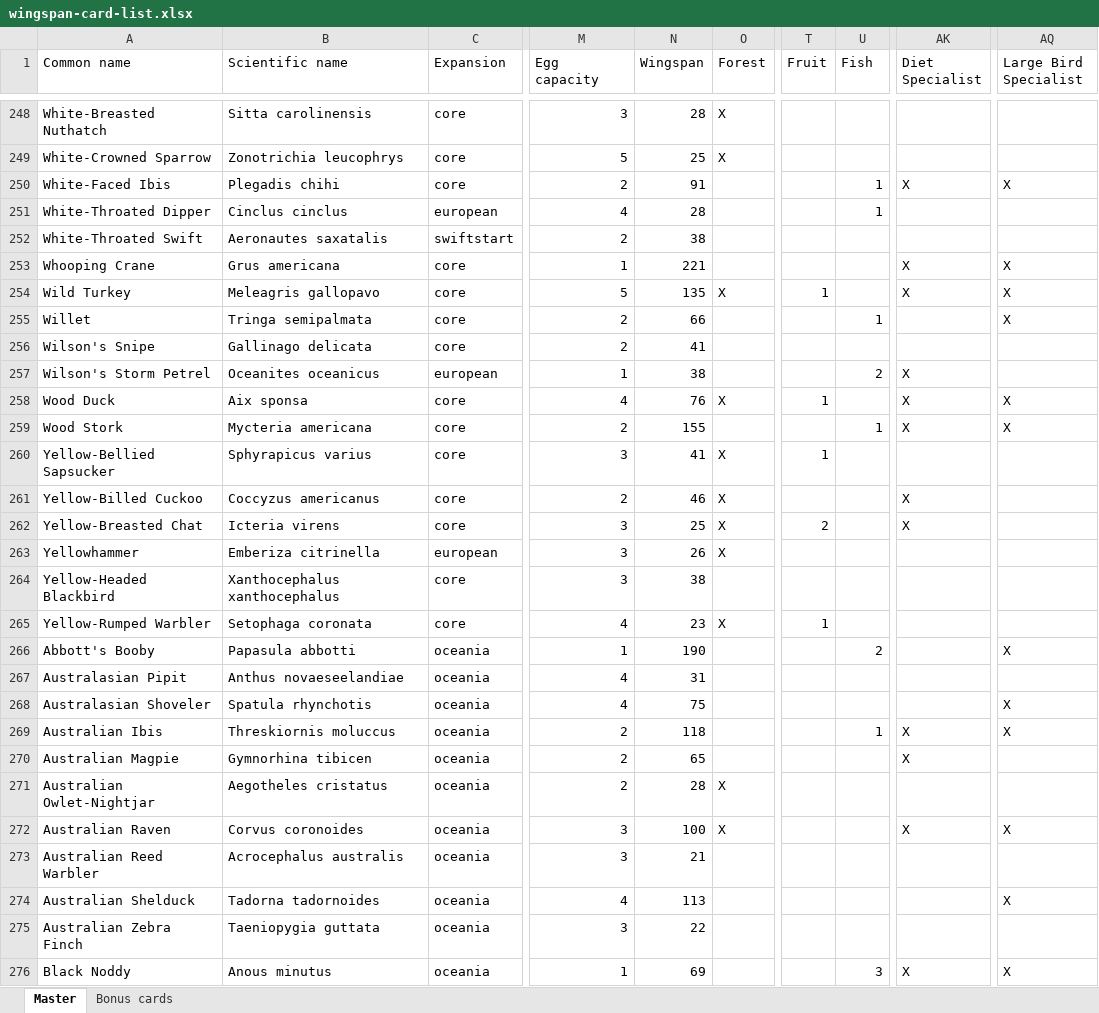
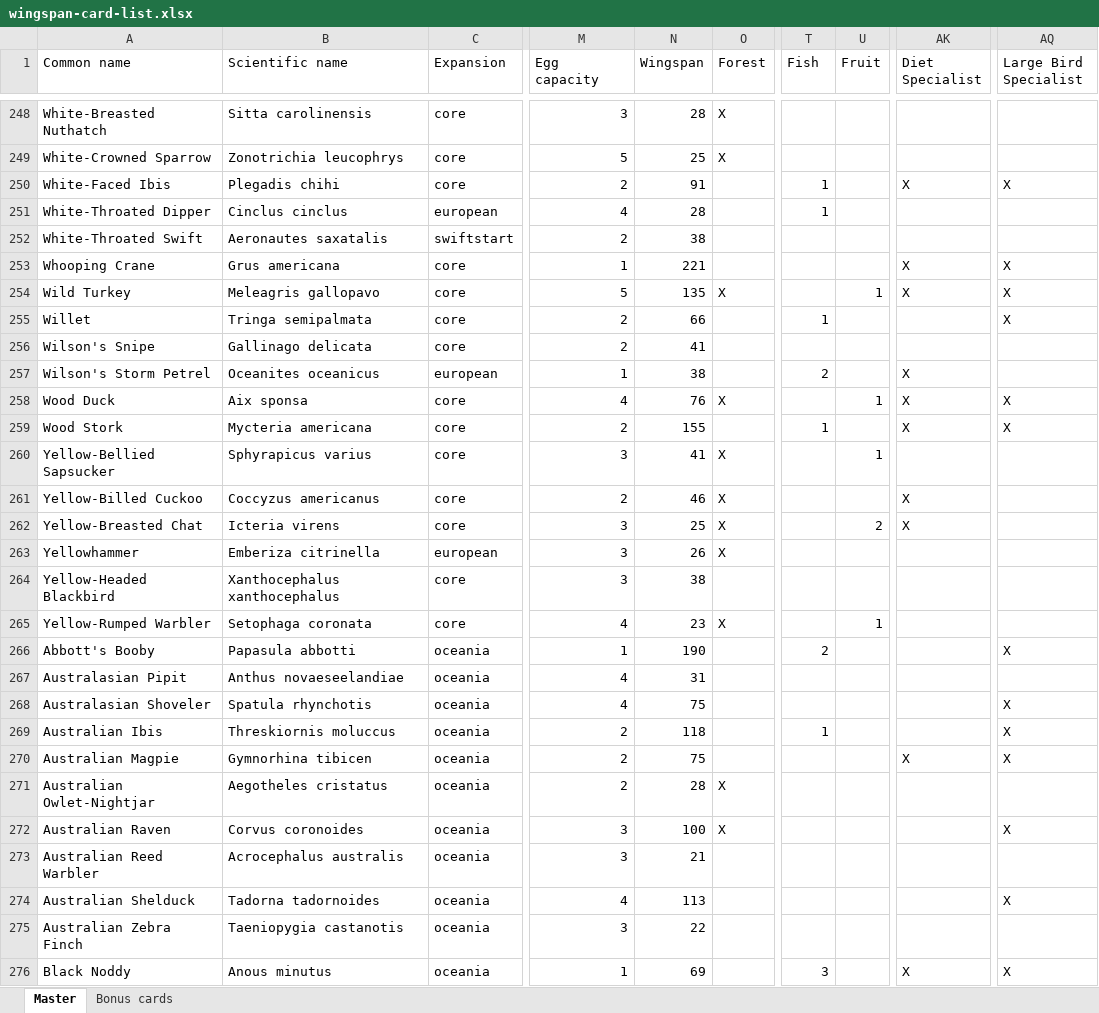
Before and after one commit to navarog/wingsearch, an Excel workbook: scripts/wingspan-card-list.xlsx, sheet Master, drawn as a sheet; only a part is shown, gaps mark what is left out; values as stored, in another font and other column widths than the file's, no cell formats; conditional formats and table styles not drawn; the diff covers the shown part only; the diff names each change by its address in the sheet, - before the commit and + after, or states it on an @@ line.

```diff
--- a/scripts/wingspan-card-list.xlsx (sheet Master)
+++ b/scripts/wingspan-card-list.xlsx (sheet Master)
-T1: Fruit
+T1: Fish
-U1: Fish
+U1: Fruit
-T250:T251 (Fish): (empty)
+T250:T251 (Fish): 1
-U250:U251 (Fruit): 1
+U250:U251 (Fruit): (empty)
-T254 (Fish): 1
+T254 (Fish): (empty)
-U254 (Fruit): (empty)
+U254 (Fruit): 1
-T255 (Fish): (empty)
+T255 (Fish): 1
-U255 (Fruit): 1
+U255 (Fruit): (empty)
-T257 (Fish): (empty)
+T257 (Fish): 2
-U257 (Fruit): 2
+U257 (Fruit): (empty)
-T258 (Fish): 1
+T258 (Fish): (empty)
-U258 (Fruit): (empty)
+U258 (Fruit): 1
-T259 (Fish): (empty)
+T259 (Fish): 1
-U259 (Fruit): 1
+U259 (Fruit): (empty)
-T260 (Fish): 1
+T260 (Fish): (empty)
-U260 (Fruit): (empty)
+U260 (Fruit): 1
-T262 (Fish): 2
+T262 (Fish): (empty)
-U262 (Fruit): (empty)
+U262 (Fruit): 2
-T265 (Fish): 1
+T265 (Fish): (empty)
-U265 (Fruit): (empty)
+U265 (Fruit): 1
-T266 (Fish): (empty)
+T266 (Fish): 2
-U266 (Fruit): 2
+U266 (Fruit): (empty)
-T269 (Fish): (empty)
+T269 (Fish): 1
-U269 (Fruit): 1
+U269 (Fruit): (empty)
-AK269 (Diet Specialist): X
+AK269 (Diet Specialist): (empty)
-N270 (Wingspan): 65
+N270 (Wingspan): 75
-AQ270 (Large Bird Specialist): (empty)
+AQ270 (Large Bird Specialist): X
-AK272 (Diet Specialist): X
+AK272 (Diet Specialist): (empty)
-B275 (Scientific name): Taeniopygia guttata
+B275 (Scientific name): Taeniopygia castanotis
-T276 (Fish): (empty)
+T276 (Fish): 3
-U276 (Fruit): 3
+U276 (Fruit): (empty)
```
Also changed, not shown: 314 edited cells elsewhere in this sheet, cell formats, formulas that keep their value, 2 other files.
